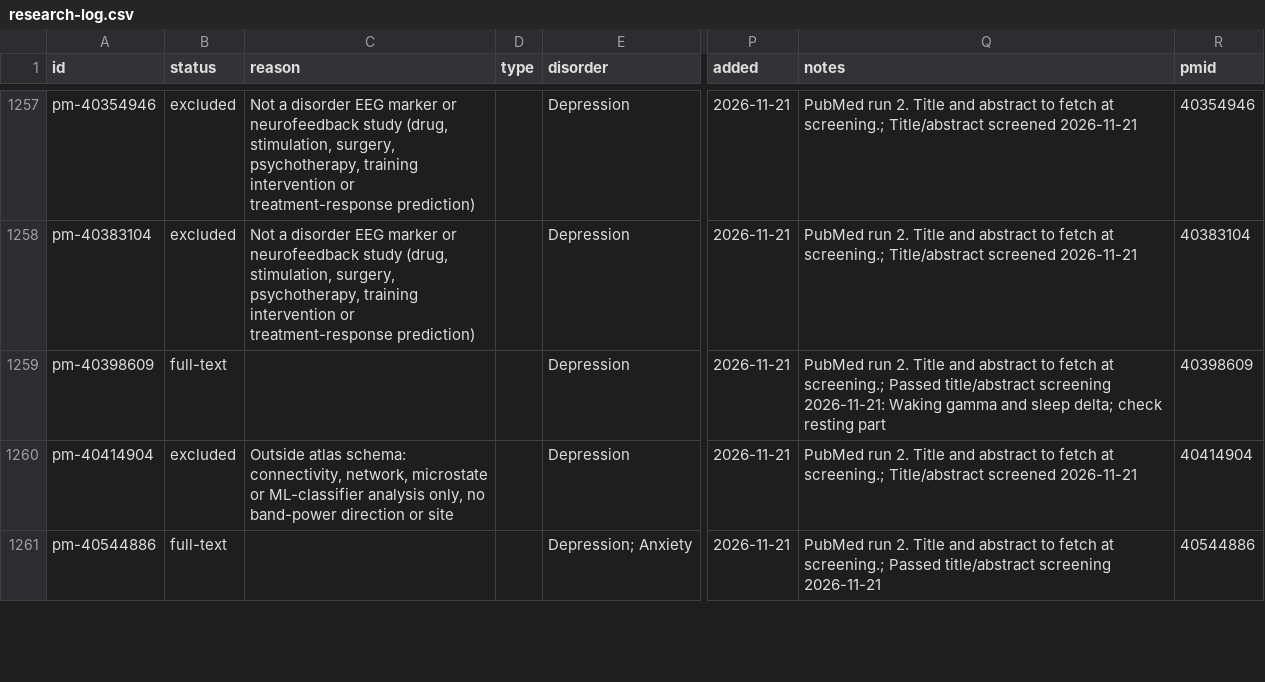
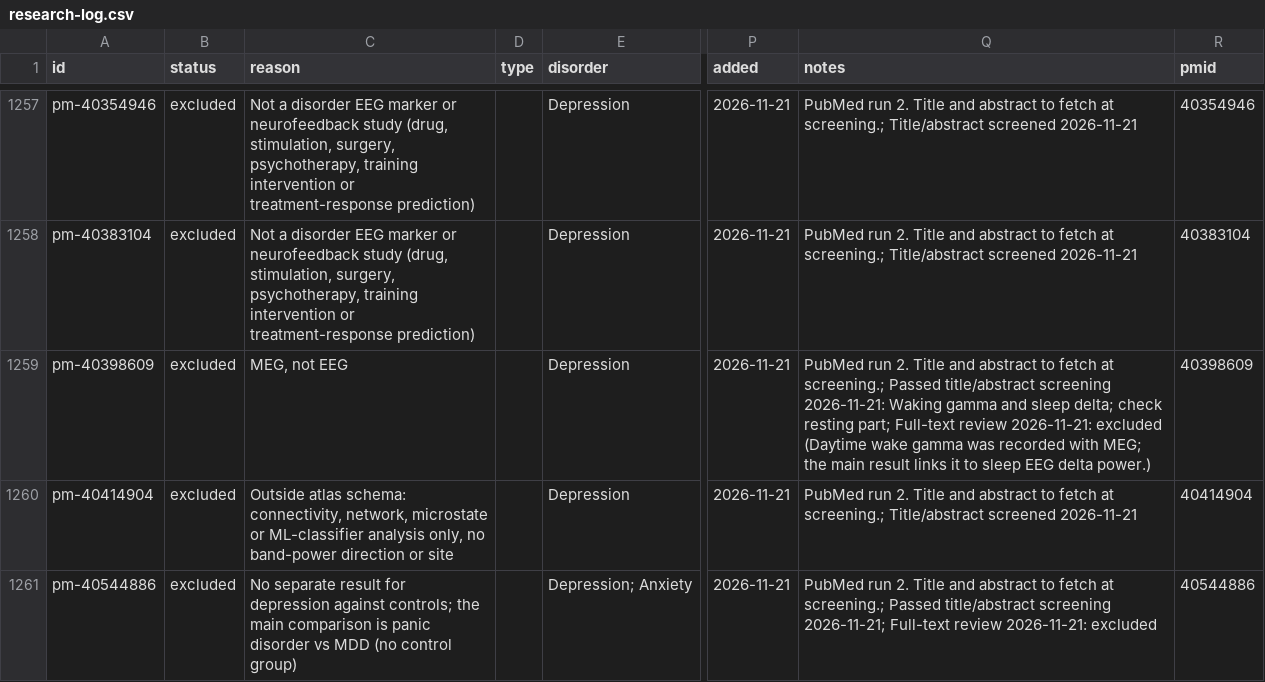
Before and after one commit to farrokh143/eeg-disorder-atlas, a CSV file: data/research-log.csv, drawn as a sheet; only a part is shown, gaps mark what is left out; the diff covers the shown part only; the diff names each change by its address in the sheet, - before the commit and + after, or states it on an @@ line.

```diff
--- a/data/research-log.csv
+++ b/data/research-log.csv
-B1259 (status): full-text
+B1259 (status): excluded
-C1259 (reason): (empty)
+C1259 (reason): MEG, not EEG
-Q1259 (notes): …check resting part
+Q1259 (notes): …check resting part; Full-text review 2026-11-21: excluded (Daytime wake gamma was recorded with MEG; the main result links it to sleep EEG delta power.)
-B1261 (status): full-text
+B1261 (status): excluded
-C1261 (reason): (empty)
+C1261 (reason): No separate result for depression against controls; the main comparison is panic disorder vs MDD (no control group)
-Q1261 (notes): …title/abstract screening 2026-11-21
+Q1261 (notes): …title/abstract screening 2026-11-21; Full-text review 2026-11-21: excluded
```
Also changed, not shown: 28 edited cells elsewhere in this file, 2 other files.
